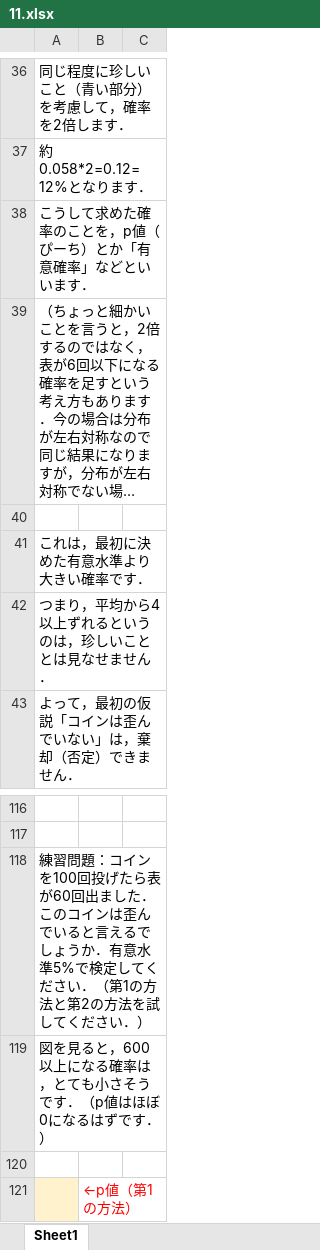
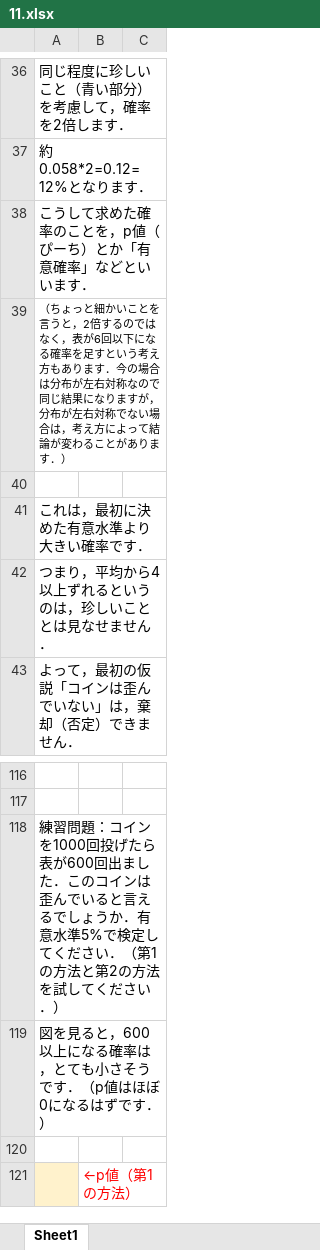
Before and after one commit to taroyabuki/analysis, an Excel workbook: excel/11.xlsx, sheet Sheet1, drawn as a sheet; only a part is shown, gaps mark what is left out; long unchanged cells end in …; values as stored, in another font and other column widths than the file's, no borders; charts and pictures not drawn; the diff names each change by its address in the sheet, - before the commit and + after, or states it on an @@ line.

```diff
--- a/excel/11.xlsx (sheet Sheet1)
+++ b/excel/11.xlsx (sheet Sheet1)
@@ A39 text size: smaller @@
-A118: …コインを100回投げたら表が60回出まし…
+A118: …コインを1000回投げたら表が600回出まし…
```
Also changed, not shown: charts or pictures, 2 other files.
